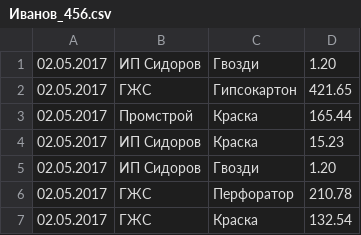
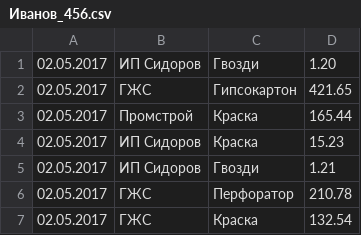
Before and after one commit to NAlex2004/Selling, a CSV file: TempTest/CSV/00/Иванов_456.csv, drawn as a sheet.

```diff
--- a/TempTest/CSV/00/Иванов_456.csv
+++ b/TempTest/CSV/00/Иванов_456.csv
@@ -4,3 +4,3 @@
 02.05.2017, ИП Сидоров, Краска, 15.23
-02.05.2017, ИП Сидоров, Гвозди, 1.20
+02.05.2017, ИП Сидоров, Гвозди, 1.21
 02.05.2017, ГЖС, Перфоратор, 210.78
```
Also changed, not shown: TempTest/CSV/Parsed/Иванов_123.csv, 14 other files.
